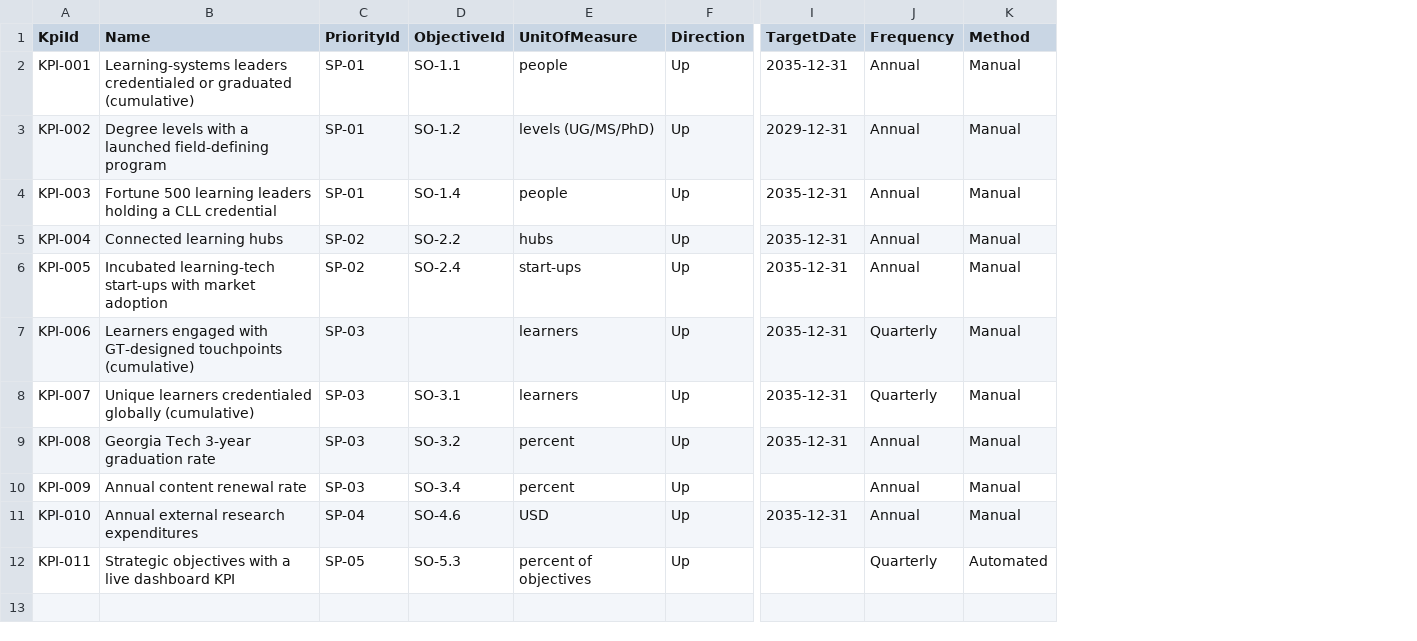
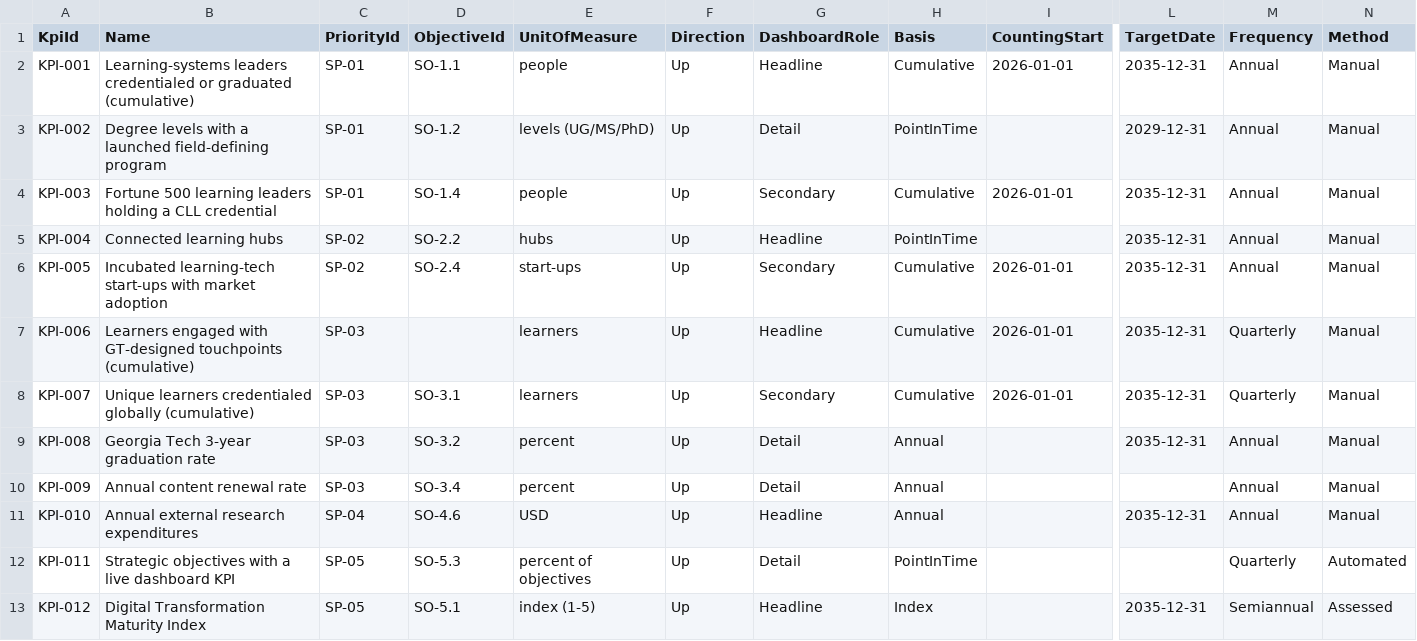
Before and after one commit to GT-College-of-Lifetime-Learning/cll-pmo-platform-openspec, a CSV file: sharepoint/seed/kpis.csv, drawn as a sheet; only a part is shown, gaps mark what is left out; rows hold the shown columns only; the diff names each change by its address in the sheet, - before the commit and + after, or states it on an @@ line.

Commit message:
feat: add-strategy-2035-success-dashboard change (proposal, design, tasks, 2 specs) + seed updates with roles/basis/trajectories (KPI-012)

```diff
--- a/sharepoint/seed/kpis.csv
+++ b/sharepoint/seed/kpis.csv
+column G (DashboardRole), rows 2-12: Headline | Detail | Secondary | Headline | Secondary | Headline | Secondary | Detail | Detail | Headline | Detail
+column H (Basis), rows 2-12: Cumulative | PointInTime | Cumulative | PointInTime | Cumulative | Cumulative | Cumulative | Annual | Annual | Annual | PointInTime
+column I (CountingStart), rows 2-8: 2026-01-01 |  | 2026-01-01 |  | 2026-01-01 | 2026-01-01 | 2026-01-01
+row 13: KPI-012 | Digital Transformation Maturity Index | SP-05 | SO-5.1 | index (1-5) | Up | Headline | Index |  | 2035-12-31 | Semiannual | Assessed
```
Also changed, not shown: sharepoint/seed/strategic-priorities.csv, 14 other files.
